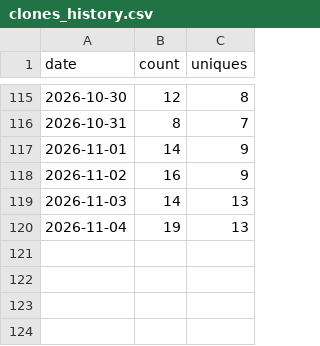
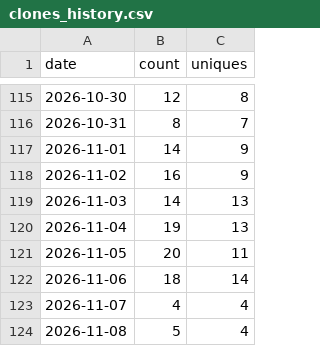
Before and after one commit to aws-samples/sample-pcap-analyzer-mcp, a CSV file: traffic-data/clones_history.csv, drawn as a sheet; only a part is shown, gaps mark what is left out; the diff names each change by its address in the sheet, - before the commit and + after, or states it on an @@ line.

```diff
--- a/traffic-data/clones_history.csv
+++ b/traffic-data/clones_history.csv
+row 121: 2026-11-05 | 20 | 11
+row 122: 2026-11-06 | 18 | 14
+row 123: 2026-11-07 | 4 | 4
+row 124: 2026-11-08 | 5 | 4
```
Also changed, not shown: traffic-data/views_history.csv, 8 other files.
